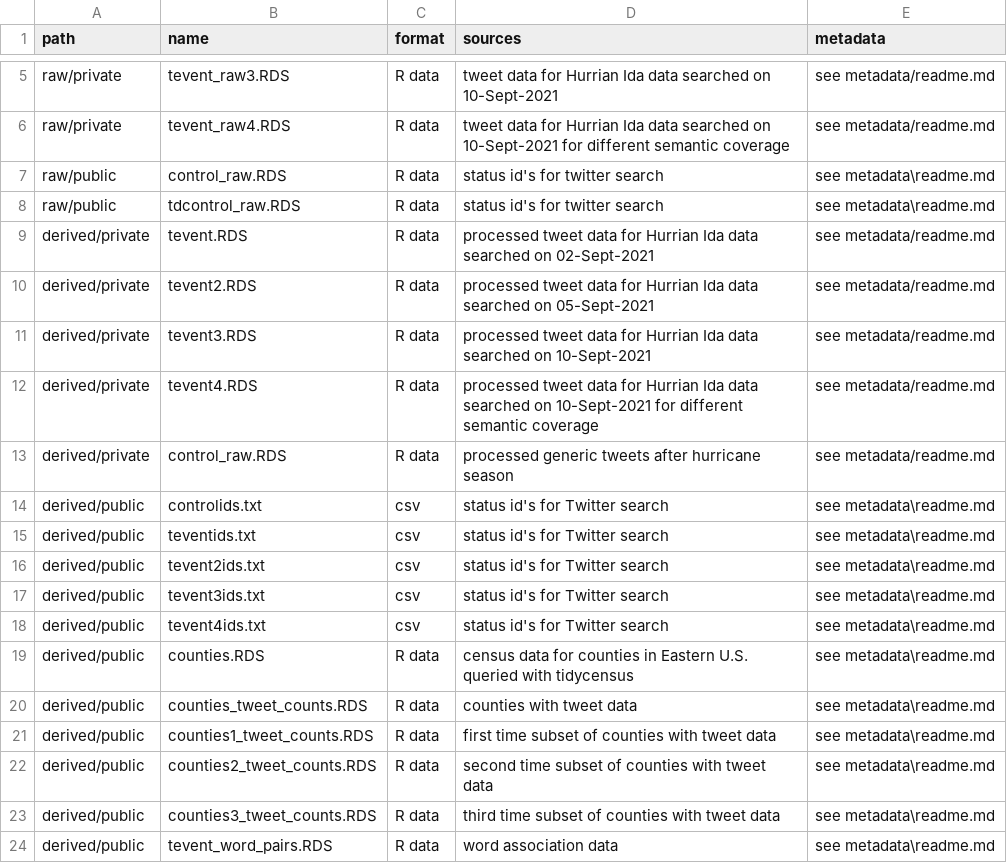
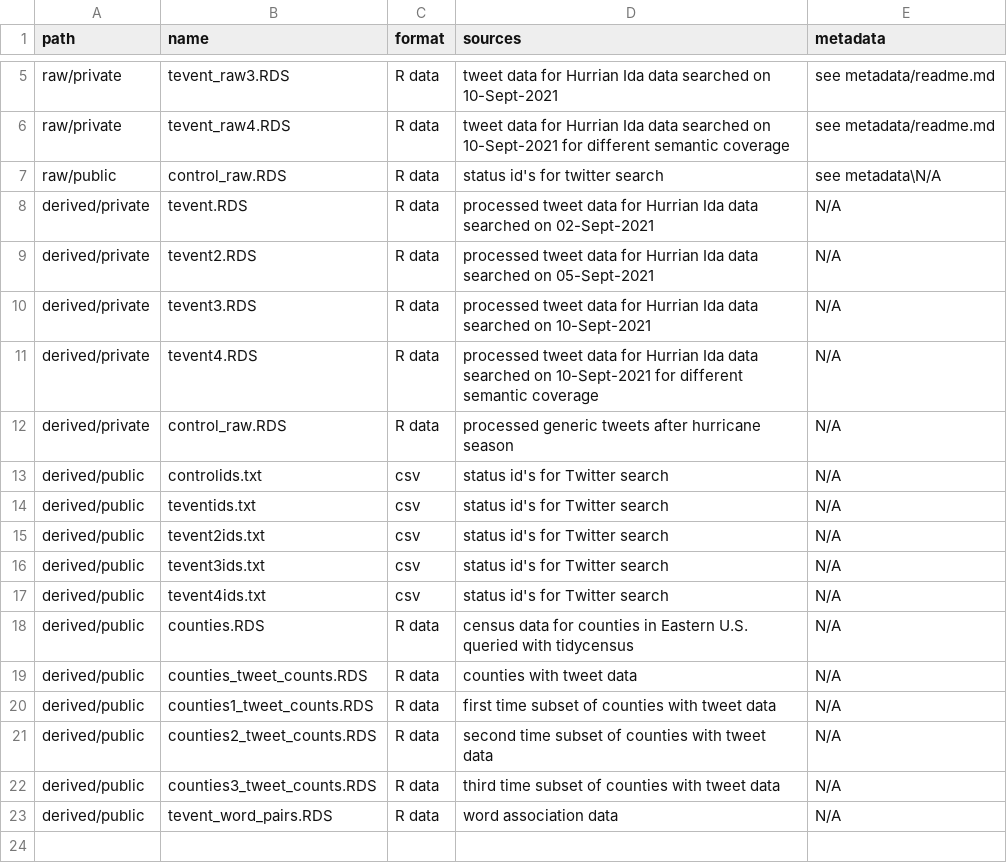
Before and after one commit to Liam-W-Smith/Dorian-Replication, a CSV file: data/data_metadata.csv, drawn as a sheet; only a part is shown, gaps mark what is left out.

```diff
--- a/data/data_metadata.csv
+++ b/data/data_metadata.csv
@@ -6,19 +6,18 @@ raw/private,tevent_raw3.RDS,R data,tweet data for Hurrian Ida data searched on 1
 raw/private,tevent_raw4.RDS,R data,tweet data for Hurrian Ida data searched on 10-Sept-2021 for different semantic coverage,see metadata/readme.md
-raw/public,control_raw.RDS,R data,status id's for twitter search, see metadata\readme.md
-raw/public,tdcontrol_raw.RDS,R data,status id's for twitter search, see metadata\readme.md
-derived/private,tevent.RDS,R data,processed tweet data for Hurrian Ida data searched on 02-Sept-2021,see metadata/readme.md
-derived/private,tevent2.RDS,R data,processed tweet data for Hurrian Ida data searched on 05-Sept-2021,see metadata/readme.md
-derived/private,tevent3.RDS,R data,processed tweet data for Hurrian Ida data searched on 10-Sept-2021,see metadata/readme.md
-derived/private,tevent4.RDS,R data,processed tweet data for Hurrian Ida data searched on 10-Sept-2021 for different semantic coverage,see metadata/readme.md
-derived/private,control_raw.RDS,R data,processed generic tweets after hurricane season,see metadata/readme.md
-derived/public,controlids.txt,csv,status id's for Twitter search,see metadata\readme.md
-derived/public,teventids.txt,csv,status id's for Twitter search,see metadata\readme.md
-derived/public,tevent2ids.txt,csv,status id's for Twitter search,see metadata\readme.md
-derived/public,tevent3ids.txt,csv,status id's for Twitter search,see metadata\readme.md
-derived/public,tevent4ids.txt,csv,status id's for Twitter search,see metadata\readme.md
-derived/public,counties.RDS,R data,census data for counties in Eastern U.S. queried with tidycensus,see metadata\readme.md
-derived/public,counties_tweet_counts.RDS,R data,counties with tweet data,see metadata\readme.md
-derived/public,counties1_tweet_counts.RDS,R data,first time subset of counties with tweet data,see metadata\readme.md
-derived/public,counties2_tweet_counts.RDS,R data,second time subset of counties with tweet data,see metadata\readme.md
-derived/public,counties3_tweet_counts.RDS,R data,third time subset of counties with tweet data,see metadata\readme.md
-derived/public,tevent_word_pairs.RDS,R data,word association data,see metadata\readme.md
+raw/public,control_raw.RDS,R data,status id's for twitter search, see metadata\N/A
+derived/private,tevent.RDS,R data,processed tweet data for Hurrian Ida data searched on 02-Sept-2021,N/A
+derived/private,tevent2.RDS,R data,processed tweet data for Hurrian Ida data searched on 05-Sept-2021,N/A
+derived/private,tevent3.RDS,R data,processed tweet data for Hurrian Ida data searched on 10-Sept-2021,N/A
+derived/private,tevent4.RDS,R data,processed tweet data for Hurrian Ida data searched on 10-Sept-2021 for different semantic coverage,N/A
+derived/private,control_raw.RDS,R data,processed generic tweets after hurricane season,N/A
+derived/public,controlids.txt,csv,status id's for Twitter search,N/A
+derived/public,teventids.txt,csv,status id's for Twitter search,N/A
+derived/public,tevent2ids.txt,csv,status id's for Twitter search,N/A
+derived/public,tevent3ids.txt,csv,status id's for Twitter search,N/A
+derived/public,tevent4ids.txt,csv,status id's for Twitter search,N/A
+derived/public,counties.RDS,R data,census data for counties in Eastern U.S. queried with tidycensus,N/A
+derived/public,counties_tweet_counts.RDS,R data,counties with tweet data,N/A
+derived/public,counties1_tweet_counts.RDS,R data,first time subset of counties with tweet data,N/A
+derived/public,counties2_tweet_counts.RDS,R data,second time subset of counties with tweet data,N/A
+derived/public,counties3_tweet_counts.RDS,R data,third time subset of counties with tweet data,N/A
+derived/public,tevent_word_pairs.RDS,R data,word association data,N/A
```
Also changed, not shown: 1 other file.
